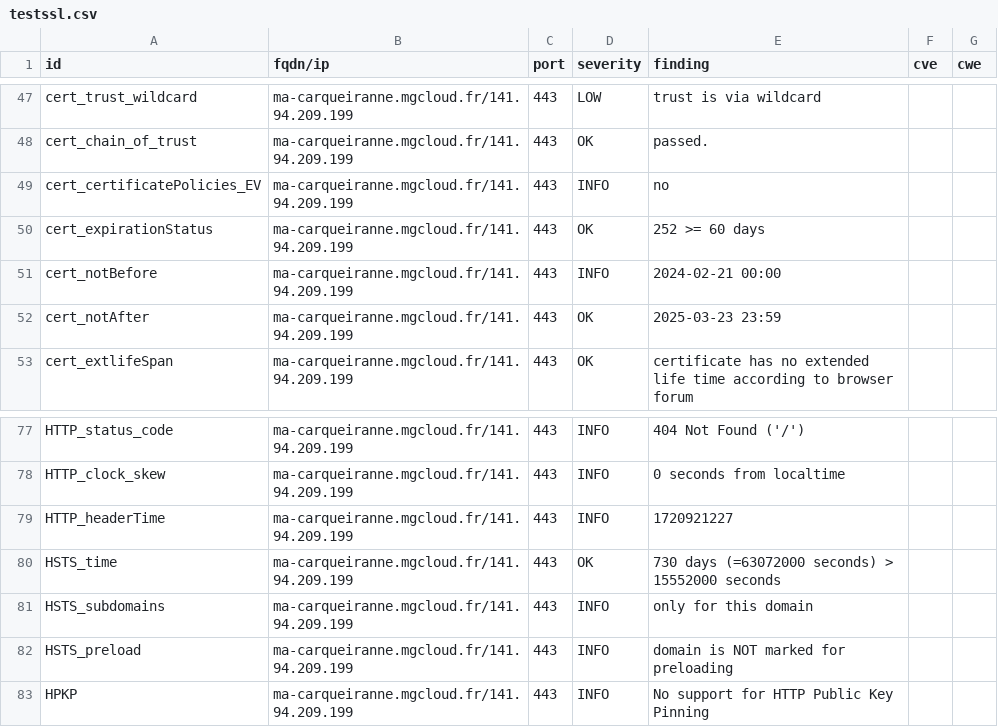
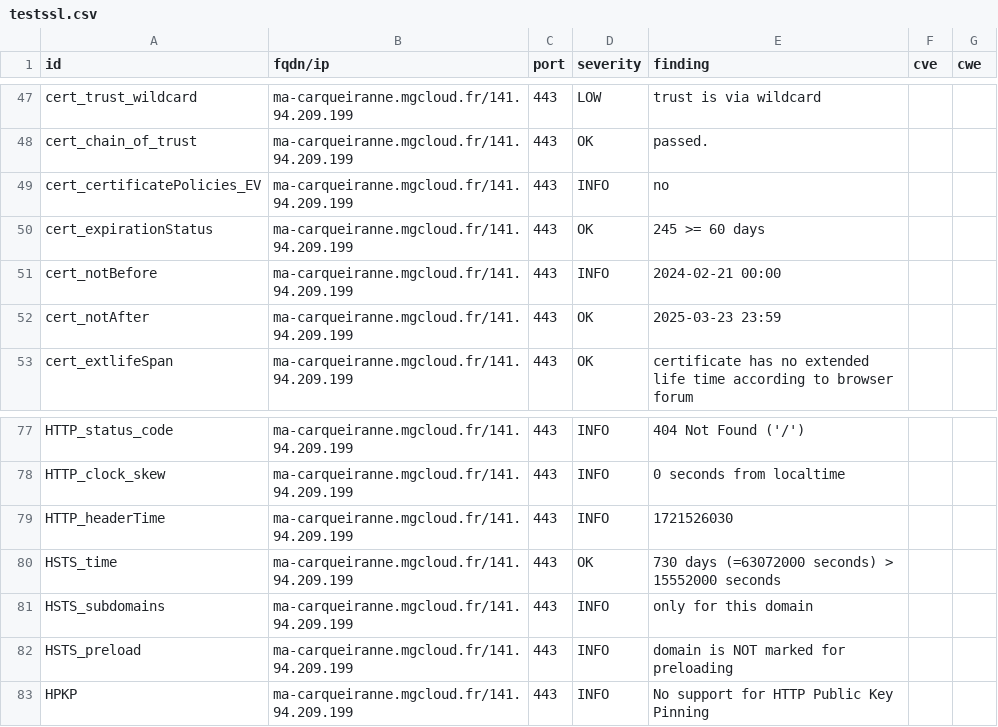
Before and after one commit to arthurzenika/dashlord-mgdis, a CSV file: results/aHR0cHM6Ly9tYS1jYXJxdWVpcmFubmUubWdjbG91ZC5mci8=/testssl.csv, drawn as a sheet; only a part is shown, gaps mark what is left out.

```diff
--- a/results/aHR0cHM6Ly9tYS1jYXJxdWVpcmFubmUubWdjbG91ZC5mci8=/testssl.csv
+++ b/results/aHR0cHM6Ly9tYS1jYXJxdWVpcmFubmUubWdjbG91ZC5mci8=/testssl.csv
@@ -49,3 +49,3 @@
 "cert_certificatePolicies_EV","ma-carqueiranne.mgcloud.fr/141.94.209.199","443","INFO","no","",""
-"cert_expirationStatus","ma-carqueiranne.mgcloud.fr/141.94.209.199","443","OK","252 >= 60 days","",""
+"cert_expirationStatus","ma-carqueiranne.mgcloud.fr/141.94.209.199","443","OK","245 >= 60 days","",""
 "cert_notBefore","ma-carqueiranne.mgcloud.fr/141.94.209.199","443","INFO","2024-02-21 00:00","",""
@@ -78,3 +78,3 @@
 "HTTP_clock_skew","ma-carqueiranne.mgcloud.fr/141.94.209.199","443","INFO","0 seconds from localtime","",""
-"HTTP_headerTime","ma-carqueiranne.mgcloud.fr/141.94.209.199","443","INFO","1720921227","",""
+"HTTP_headerTime","ma-carqueiranne.mgcloud.fr/141.94.209.199","443","INFO","1721526030","",""
 "HSTS_time","ma-carqueiranne.mgcloud.fr/141.94.209.199","443","OK","730 days (=63072000 seconds) > 15552000 seconds","",""
```
Also changed, not shown: 10 other files.
